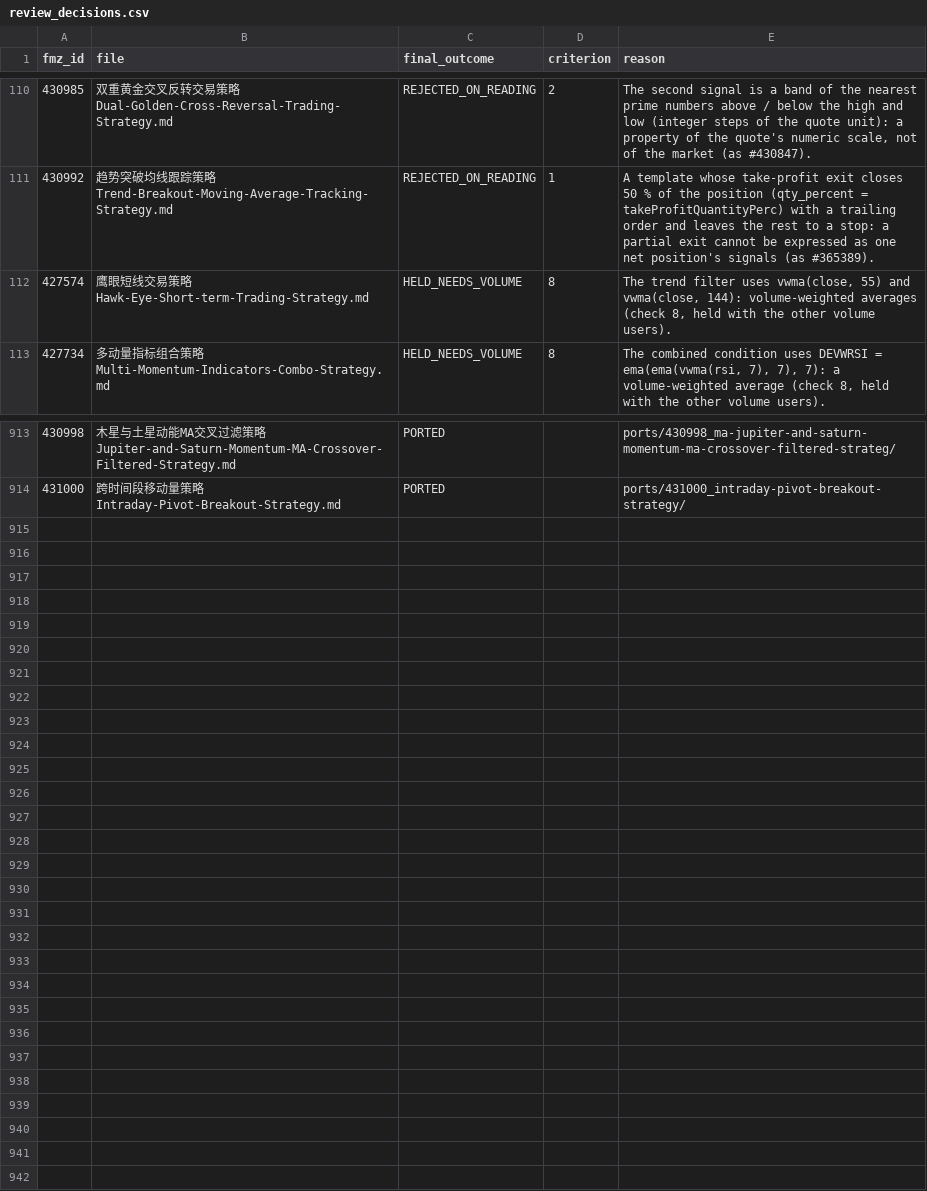
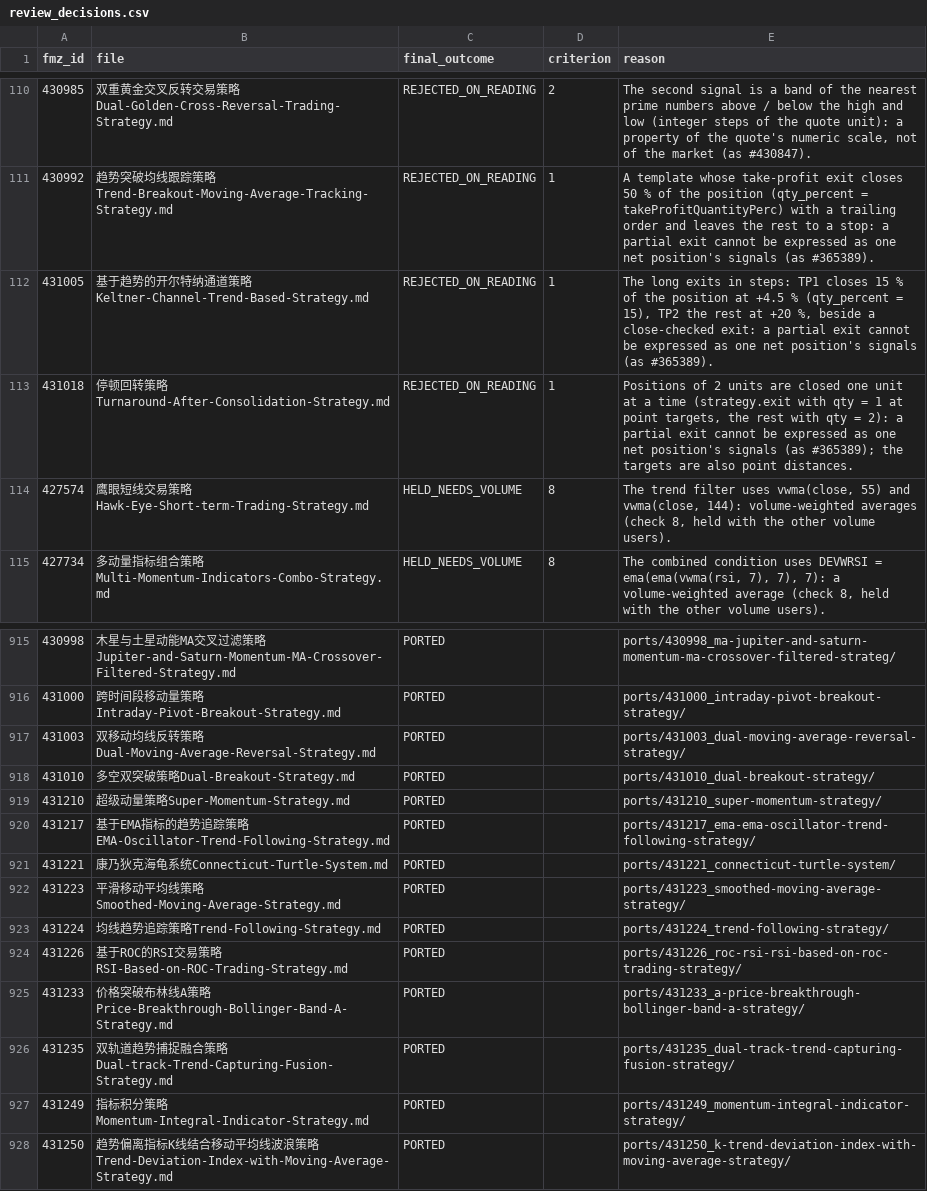
Before and after one commit to r35t1tut0r0rb15-gif/fmz-strategies, a CSV file: review_decisions.csv, drawn as a sheet; only a part is shown, gaps mark what is left out.

```diff
--- a/review_decisions.csv
+++ b/review_decisions.csv
@@ -111,2 +111,4 @@ fmz_id,file,final_outcome,criterion,reason
 430992,趋势突破均线跟踪策略Trend-Breakout-Moving-Average-Tracking-Strategy.md,REJECTED_ON_READING,1,A template whose take-profit exit closes 50 % of the position (qty_percent = takeProfitQuantityPerc) with a trailing order and leaves the rest to a stop: a partial exit cannot be expressed as one net position's signals (as #365389).
+431005,基于趋势的开尔特纳通道策略Keltner-Channel-Trend-Based-Strategy.md,REJECTED_ON_READING,1,"The long exits in steps: TP1 closes 15 % of the position at +4.5 % (qty_percent = 15), TP2 the rest at +20 %, beside a close-checked exit: a partial exit cannot be expressed as one net position's signals (as #365389)."
+431018,停顿回转策略Turnaround-After-Consolidation-Strategy.md,REJECTED_ON_READING,1,"Positions of 2 units are closed one unit at a time (strategy.exit with qty = 1 at point targets, the rest with qty = 2): a partial exit cannot be expressed as one net position's signals (as #365389); the targets are also point distances."
 427574,鹰眼短线交易策略Hawk-Eye-Short-term-Trading-Strategy.md,HELD_NEEDS_VOLUME,8,"The trend filter uses vwma(close, 55) and vwma(close, 144): volume-weighted averages (check 8, held with the other volume users)."
@@ -914 +916,13 @@ fmz_id,file,final_outcome,criterion,reason
 431000,跨时间段移动量策略Intraday-Pivot-Breakout-Strategy.md,PORTED,,ports/431000_intraday-pivot-breakout-strategy/
+431003,双移动均线反转策略Dual-Moving-Average-Reversal-Strategy.md,PORTED,,ports/431003_dual-moving-average-reversal-strategy/
+431010,多空双突破策略Dual-Breakout-Strategy.md,PORTED,,ports/431010_dual-breakout-strategy/
+431210,超级动量策略Super-Momentum-Strategy.md,PORTED,,ports/431210_super-momentum-strategy/
+431217,基于EMA指标的趋势追踪策略EMA-Oscillator-Trend-Following-Strategy.md,PORTED,,ports/431217_ema-ema-oscillator-trend-following-strategy/
+431221,康乃狄克海龟系统Connecticut-Turtle-System.md,PORTED,,ports/431221_connecticut-turtle-system/
+431223,平滑移动平均线策略Smoothed-Moving-Average-Strategy.md,PORTED,,ports/431223_smoothed-moving-average-strategy/
+431224,均线趋势追踪策略Trend-Following-Strategy.md,PORTED,,ports/431224_trend-following-strategy/
+431226,基于ROC的RSI交易策略RSI-Based-on-ROC-Trading-Strategy.md,PORTED,,ports/431226_roc-rsi-rsi-based-on-roc-trading-strategy/
+431233,价格突破布林线A策略Price-Breakthrough-Bollinger-Band-A-Strategy.md,PORTED,,ports/431233_a-price-breakthrough-bollinger-band-a-strategy/
+431235,双轨道趋势捕捉融合策略Dual-track-Trend-Capturing-Fusion-Strategy.md,PORTED,,ports/431235_dual-track-trend-capturing-fusion-strategy/
+431249,指标积分策略Momentum-Integral-Indicator-Strategy.md,PORTED,,ports/431249_momentum-integral-indicator-strategy/
+431250,趋势偏离指标K线结合移动平均线波浪策略Trend-Deviation-Index-with-Moving-Average-Strategy.md,PORTED,,ports/431250_k-trend-deviation-index-with-moving-average-strategy/
```
Also changed, not shown: 51 other files.
